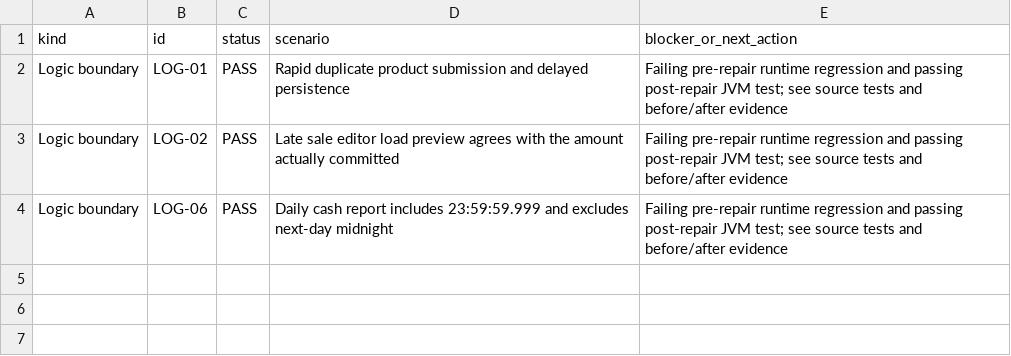
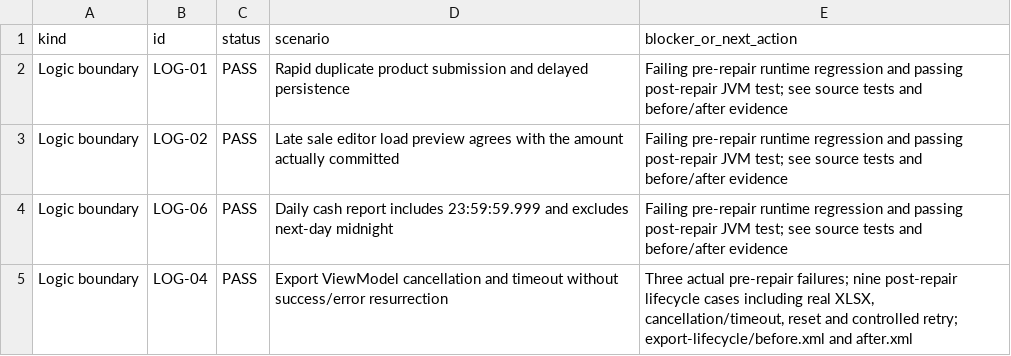
Before and after one commit to mohammedakkad/SalesManager, a CSV file: docs/qa/evidence/continuation/coverage100/qualified-plan-items.csv, drawn as a sheet.

Commit message:
Fix Seller export cancellation and stale completion and qualify actual return invoice generation

```diff
--- a/docs/qa/evidence/continuation/coverage100/qualified-plan-items.csv
+++ b/docs/qa/evidence/continuation/coverage100/qualified-plan-items.csv
@@ -4 +4,2 @@ Logic boundary,LOG-02,PASS,Late sale editor load preview agrees with the amount
 Logic boundary,LOG-06,PASS,Daily cash report includes 23:59:59.999 and excludes next-day midnight,Failing pre-repair runtime regression and passing post-repair JVM test; see source tests and before/after evidence
+Logic boundary,LOG-04,PASS,Export ViewModel cancellation and timeout without success/error resurrection,"Three actual pre-repair failures; nine post-repair lifecycle cases including real XLSX, cancellation/timeout, reset and controlled retry; export-lifecycle/before.xml and after.xml"
```
Also changed, not shown: docs/qa/remaining-test-plan.csv, docs/qa/seller-class-coverage-gaps.csv, 36 other files.
